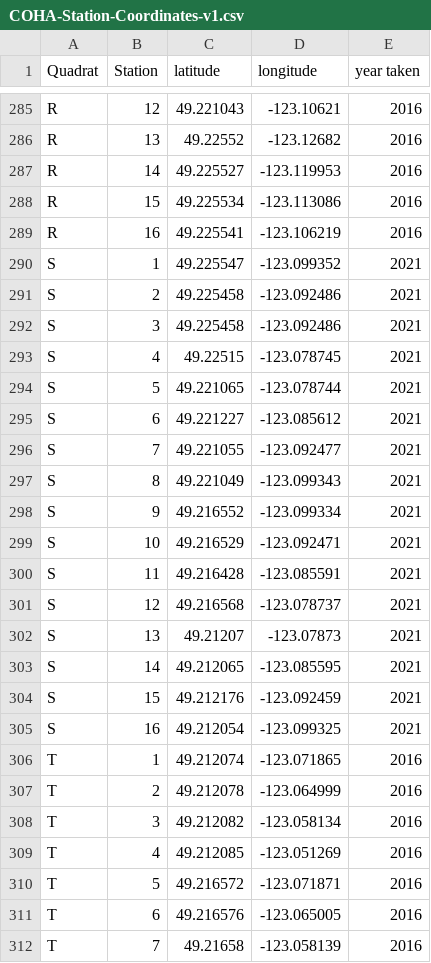
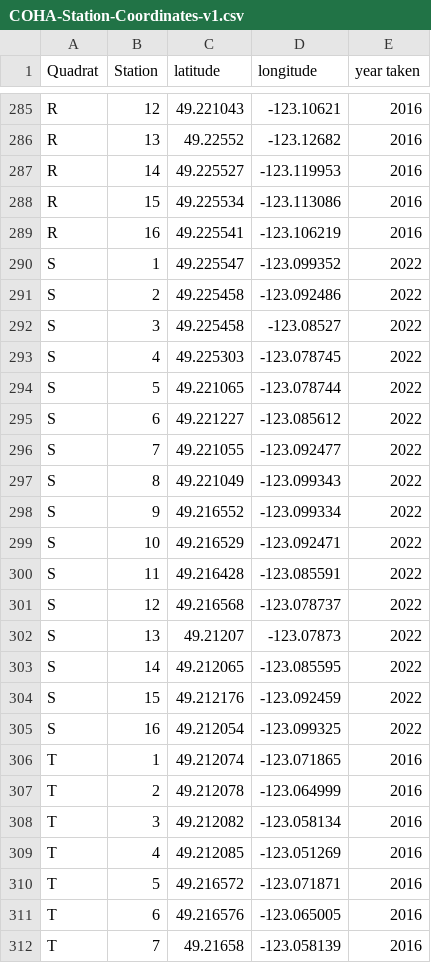
Before and after one commit to commonloon/coha-gcloud, a CSV file: static/COHA-Station-Coordinates-v1.csv, drawn as a sheet; only a part is shown, gaps mark what is left out.

Commit message:
Fix error in Quadrat S station coordinates

```diff
--- a/static/COHA-Station-Coordinates-v1.csv
+++ b/static/COHA-Station-Coordinates-v1.csv
@@ -289,18 +289,18 @@ R,15,49.225534,-123.113086,2016
 R,16,49.225541,-123.106219,2016
-S,1,49.225547,-123.099352,2021
-S,2,49.225458,-123.092486,2021
-S,3,49.225458,-123.092486,2021
-S,4,49.22515,-123.078745,2021
-S,5,49.221065,-123.078744,2021
-S,6,49.221227,-123.085612,2021
-S,7,49.221055,-123.092477,2021
-S,8,49.221049,-123.099343,2021
-S,9,49.216552,-123.099334,2021
-S,10,49.216529,-123.092471,2021
-S,11,49.216428,-123.085591,2021
-S,12,49.216568,-123.078737,2021
-S,13,49.21207,-123.07873,2021
-S,14,49.212065,-123.085595,2021
-S,15,49.212176,-123.092459,2021
-S,16,49.212054,-123.099325,2021
+S,1,49.225547,-123.099352,2022
+S,2,49.225458,-123.092486,2022
+S,3,49.225458,-123.08527,2022
+S,4,49.225303,-123.078745,2022
+S,5,49.221065,-123.078744,2022
+S,6,49.221227,-123.085612,2022
+S,7,49.221055,-123.092477,2022
+S,8,49.221049,-123.099343,2022
+S,9,49.216552,-123.099334,2022
+S,10,49.216529,-123.092471,2022
+S,11,49.216428,-123.085591,2022
+S,12,49.216568,-123.078737,2022
+S,13,49.21207,-123.07873,2022
+S,14,49.212065,-123.085595,2022
+S,15,49.212176,-123.092459,2022
+S,16,49.212054,-123.099325,2022
 T,1,49.212074,-123.071865,2016
```
